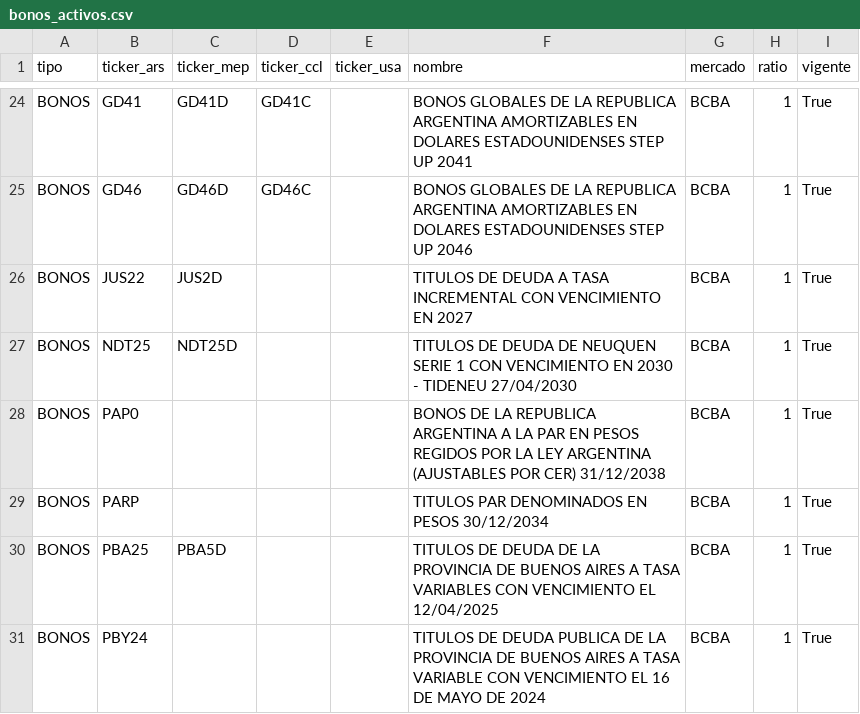
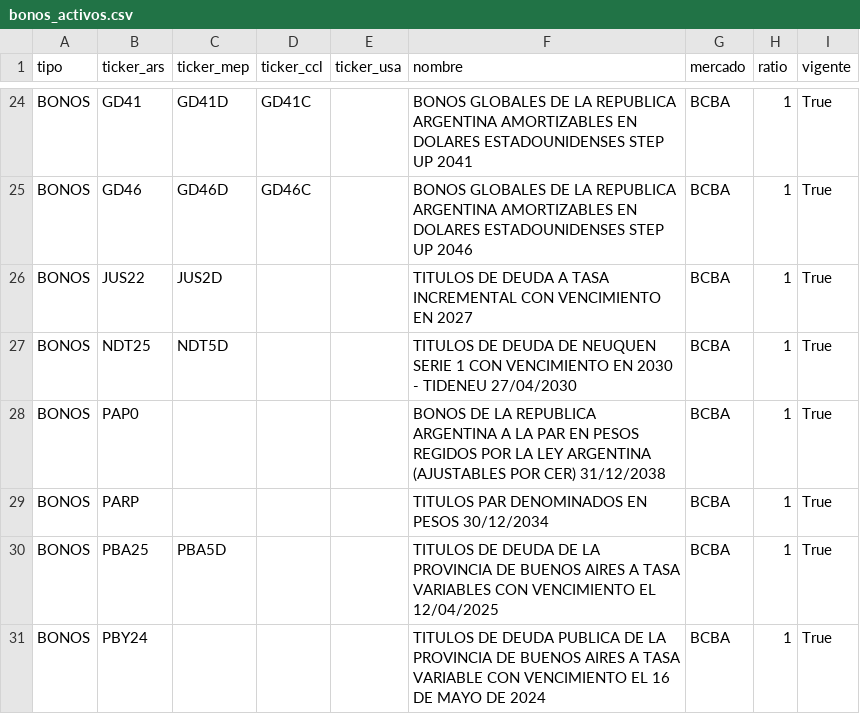
Before and after one commit to nmorelli96/finanzars-django, a CSV file: finanzars_root/instrumento/resources/bonos_activos.csv, drawn as a sheet; only a part is shown, gaps mark what is left out.

Commit message:
Corregir activo erroneo

```diff
--- a/finanzars_root/instrumento/resources/bonos_activos.csv
+++ b/finanzars_root/instrumento/resources/bonos_activos.csv
@@ -26,3 +26,3 @@ BONOS;GD46;GD46D;GD46C;;BONOS GLOBALES DE LA REPUBLICA ARGENTINA AMORTIZABLES EN
 BONOS;JUS22;JUS2D;;;TITULOS DE DEUDA A TASA INCREMENTAL CON VENCIMIENTO EN 2027;BCBA;1;True
-BONOS;NDT25;NDT25D;;;TITULOS DE DEUDA DE NEUQUEN SERIE 1 CON VENCIMIENTO EN 2030 - TIDENEU 27/04/2030;BCBA;1;True
+BONOS;NDT25;NDT5D;;;TITULOS DE DEUDA DE NEUQUEN SERIE 1 CON VENCIMIENTO EN 2030 - TIDENEU 27/04/2030;BCBA;1;True
 BONOS;PAP0;;;;BONOS DE LA REPUBLICA ARGENTINA A LA PAR EN PESOS REGIDOS POR LA LEY ARGENTINA (AJUSTABLES POR CER) 31/12/2038;BCBA;1;True
```
